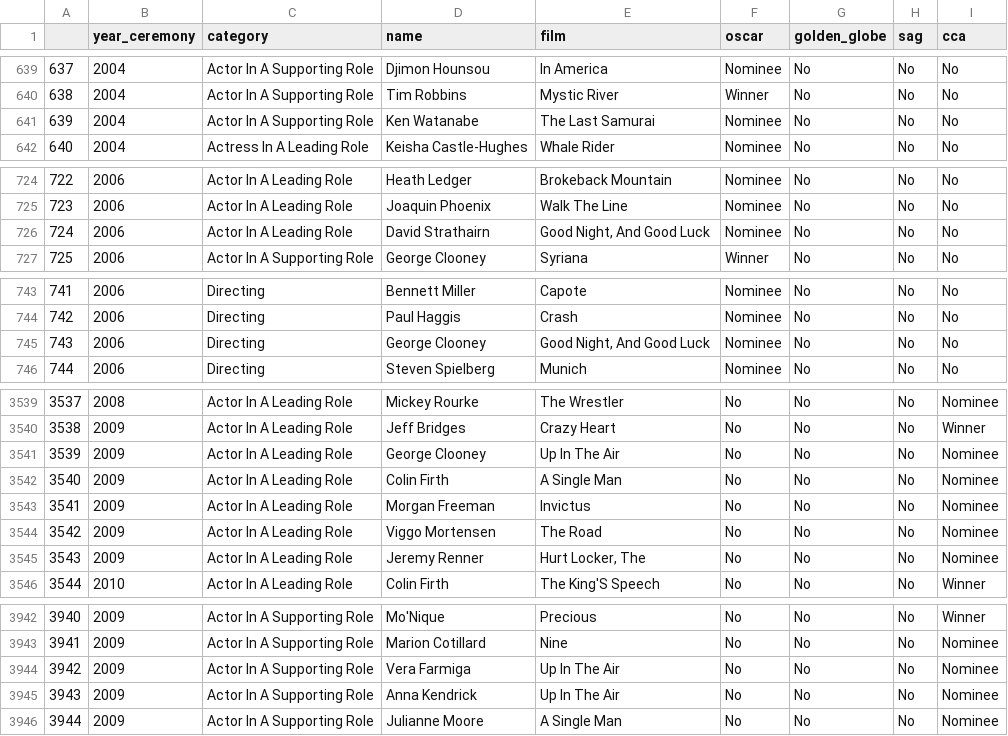
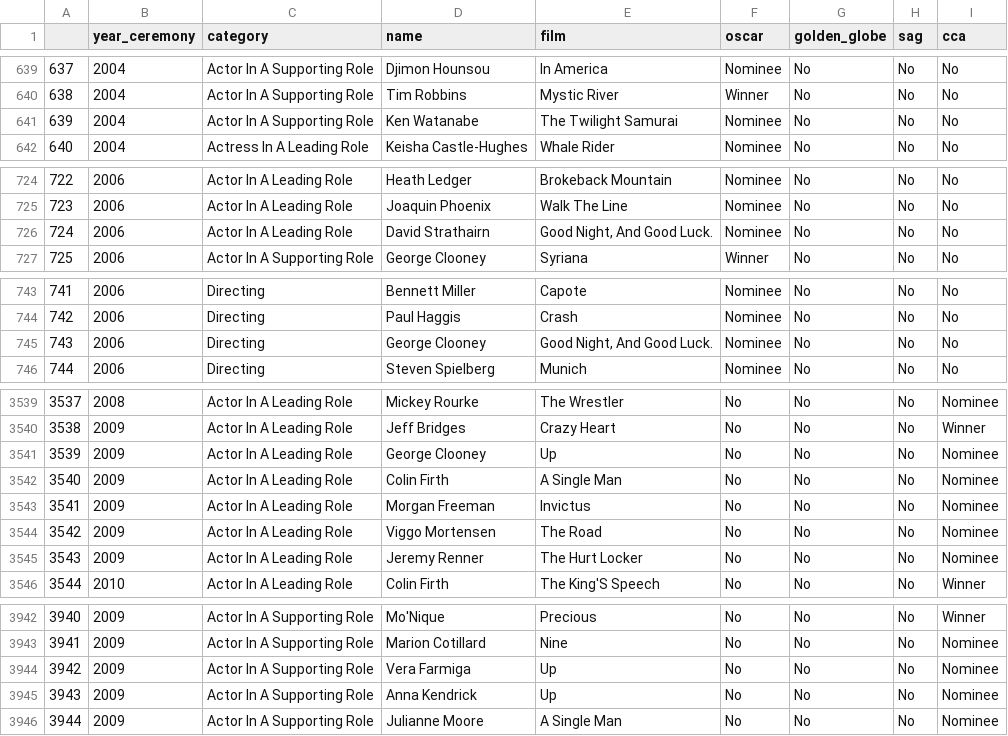
Before and after one commit to JN2187/Oscar_Race, a CSV file: data/Cinema_Awards.csv, drawn as a sheet; only a part is shown, gaps mark what is left out; the diff covers the shown part only.

```diff
--- a/data/Cinema_Awards.csv
+++ b/data/Cinema_Awards.csv
@@ -640,3 +640,3 @@
 638,2004,Actor In A Supporting Role,Tim Robbins,Mystic River,Winner,No,No,No
-639,2004,Actor In A Supporting Role,Ken Watanabe,The Last Samurai,Nominee,No,No,No
+639,2004,Actor In A Supporting Role,Ken Watanabe,The Twilight Samurai,Nominee,No,No,No
 640,2004,Actress In A Leading Role,Keisha Castle-Hughes,Whale Rider,Nominee,No,No,No
@@ -725,3 +725,3 @@
 723,2006,Actor In A Leading Role,Joaquin Phoenix,Walk The Line,Nominee,No,No,No
-724,2006,Actor In A Leading Role,David Strathairn,"Good Night, And Good Luck",Nominee,No,No,No
+724,2006,Actor In A Leading Role,David Strathairn,"Good Night, And Good Luck.",Nominee,No,No,No
 725,2006,Actor In A Supporting Role,George Clooney,Syriana,Winner,No,No,No
@@ -744,3 +744,3 @@
 742,2006,Directing,Paul Haggis,Crash,Nominee,No,No,No
-743,2006,Directing,George Clooney,"Good Night, And Good Luck",Nominee,No,No,No
+743,2006,Directing,George Clooney,"Good Night, And Good Luck.",Nominee,No,No,No
 744,2006,Directing,Steven Spielberg,Munich,Nominee,No,No,No
@@ -3540,3 +3540,3 @@
 3538,2009,Actor In A Leading Role,Jeff Bridges,Crazy Heart,No,No,No,Winner
-3539,2009,Actor In A Leading Role,George Clooney,Up In The Air,No,No,No,Nominee
+3539,2009,Actor In A Leading Role,George Clooney,Up,No,No,No,Nominee
 3540,2009,Actor In A Leading Role,Colin Firth,A Single Man,No,No,No,Nominee
@@ -3544,3 +3544,3 @@
 3542,2009,Actor In A Leading Role,Viggo Mortensen,The Road,No,No,No,Nominee
-3543,2009,Actor In A Leading Role,Jeremy Renner,"Hurt Locker, The",No,No,No,Nominee
+3543,2009,Actor In A Leading Role,Jeremy Renner,The Hurt Locker,No,No,No,Nominee
 3544,2010,Actor In A Leading Role,Colin Firth,The King'S Speech,No,No,No,Winner
@@ -3943,4 +3943,4 @@
 3941,2009,Actor In A Supporting Role,Marion Cotillard,Nine,No,No,No,Nominee
-3942,2009,Actor In A Supporting Role,Vera Farmiga,Up In The Air,No,No,No,Nominee
-3943,2009,Actor In A Supporting Role,Anna Kendrick,Up In The Air,No,No,No,Nominee
+3942,2009,Actor In A Supporting Role,Vera Farmiga,Up,No,No,No,Nominee
+3943,2009,Actor In A Supporting Role,Anna Kendrick,Up,No,No,No,Nominee
 3944,2009,Actor In A Supporting Role,Julianne Moore,A Single Man,No,No,No,Nominee
```
Also changed, not shown: 43 edited cells elsewhere in this file, 5 other files.
